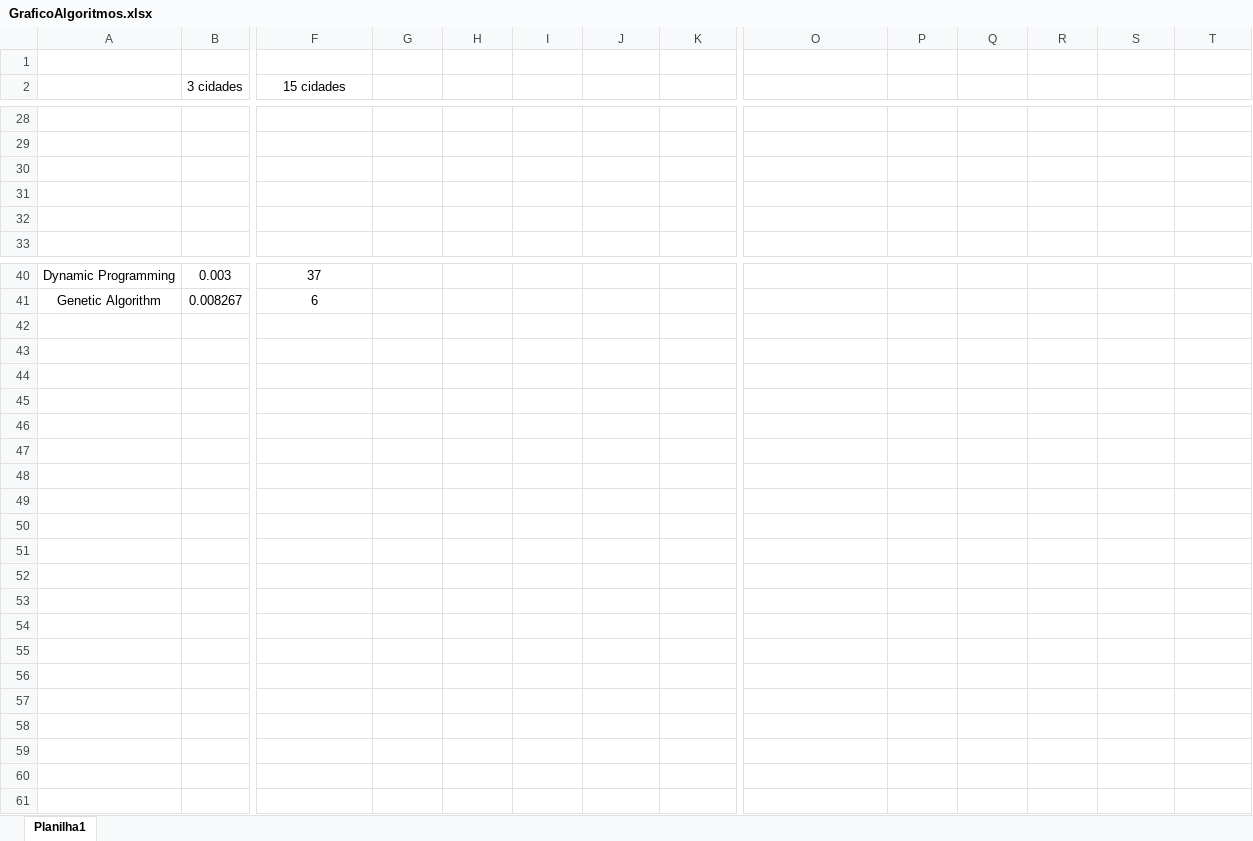
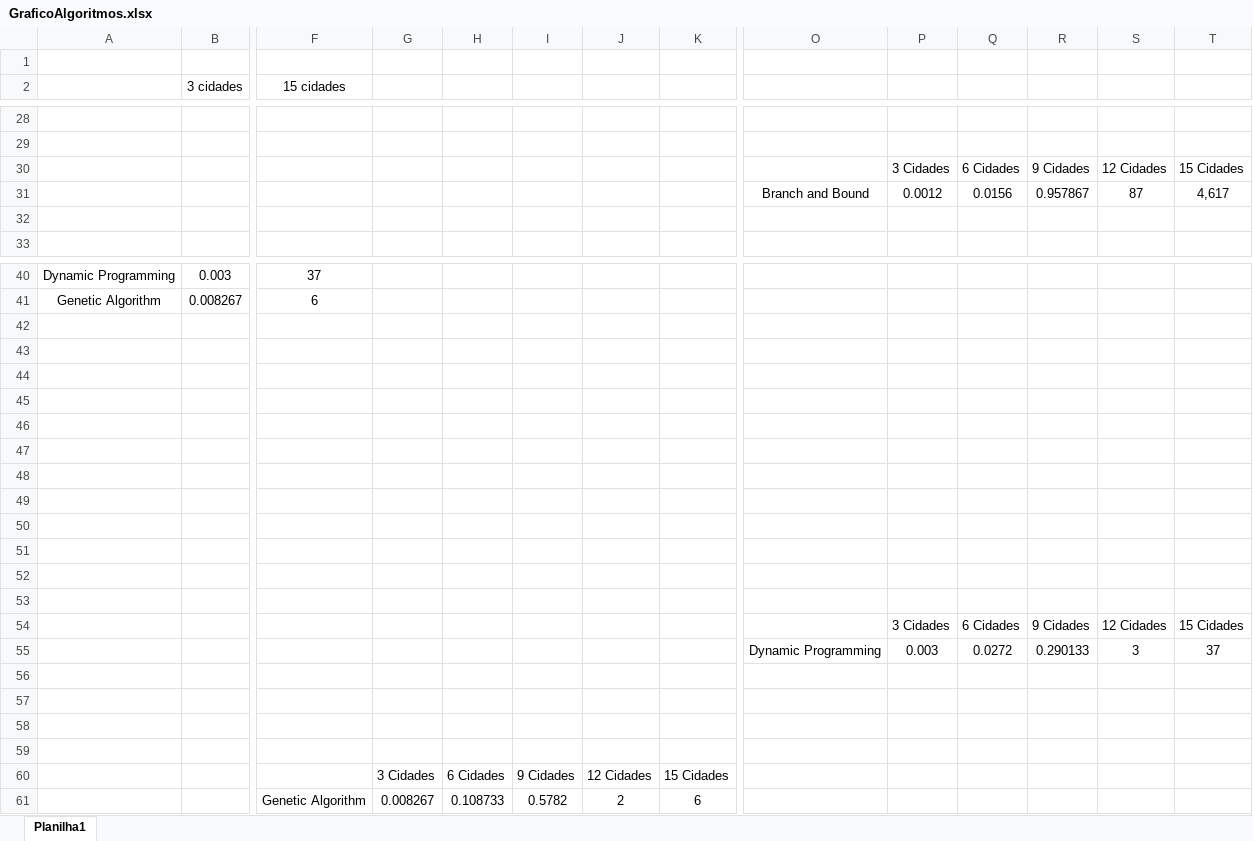
Before and after one commit to mayconbj15/Traveling-Salesman-Problem, an Excel workbook: GraficoAlgoritmos.xlsx, sheet Planilha1, drawn as a sheet; only a part is shown, gaps mark what is left out; values as stored, in another font and other column widths than the file's, no borders; charts and pictures not drawn; rows hold the shown columns only; the diff names each change by its address in the sheet, - before the commit and + after, or states it on an @@ line.

Commit message:
adicionando tempos individuais os algoritmos

```diff
--- a/GraficoAlgoritmos.xlsx (sheet Planilha1)
+++ b/GraficoAlgoritmos.xlsx (sheet Planilha1)
-row 30: (empty)
+row 30:  |  |  |  |  |  |  |  |  | 3 Cidades | 6 Cidades | 9 Cidades | 12 Cidades | 15 Cidades
-row 31: (empty)
+row 31:  |  |  |  |  |  |  |  | Branch and Bound | 0.0012 | 0.0156 | 0.957867 | 87 | 4,617
+row 42: (empty)
+row 43: (empty)
+row 44: (empty)
+row 45: (empty)
+row 46: (empty)
+row 47: (empty)
+row 48: (empty)
+row 49: (empty)
+row 50: (empty)
+row 51: (empty)
+row 52: (empty)
+row 53: (empty)
+row 54:  |  |  |  |  |  |  |  |  | 3 Cidades | 6 Cidades | 9 Cidades | 12 Cidades | 15 Cidades
+row 55:  |  |  |  |  |  |  |  | Dynamic Programming | 0.003 | 0.0272 | 0.290133 | 3 | 37
+row 56: (empty)
+row 57: (empty)
+row 58: (empty)
+row 59: (empty)
+row 60:  |  |  | 3 Cidades | 6 Cidades | 9 Cidades | 12 Cidades | 15 Cidades
+row 61:  |  | Genetic Algorithm | 0.008267 | 0.108733 | 0.5782 | 2 | 6
```
Also changed, not shown: charts or pictures, 1 other file.
